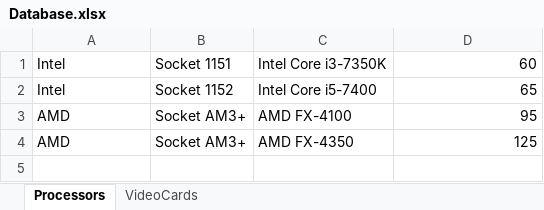
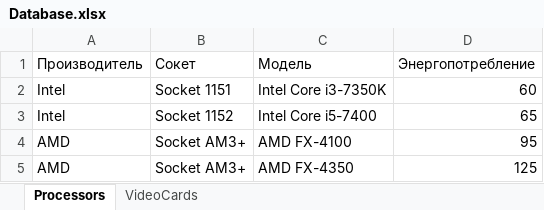
Before and after one commit to Romez1990/ConsumptionCalculator, an Excel workbook: ConsumptionCalculator/bin/Debug/Database.xlsx, sheet Processors, drawn as a sheet; values as stored, in another font and other column widths than the file's, no borders; the diff names each change by its address in the sheet, - before the commit and + after, or states it on an @@ line.

```diff
--- a/ConsumptionCalculator/bin/Debug/Database.xlsx (sheet Processors)
+++ b/ConsumptionCalculator/bin/Debug/Database.xlsx (sheet Processors)
+row 1: Производитель | Сокет | Модель | Энергопотребление
```
Also changed, not shown: sheet VideoCards, 1 other file.
